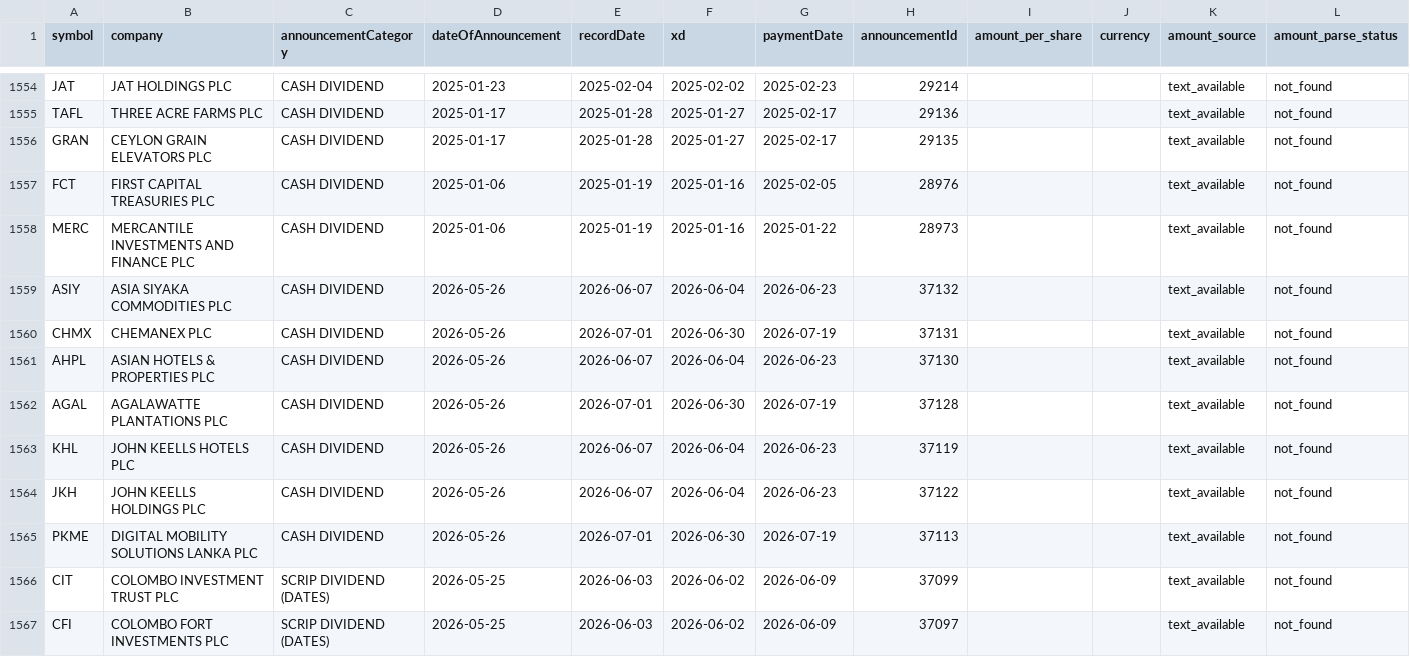
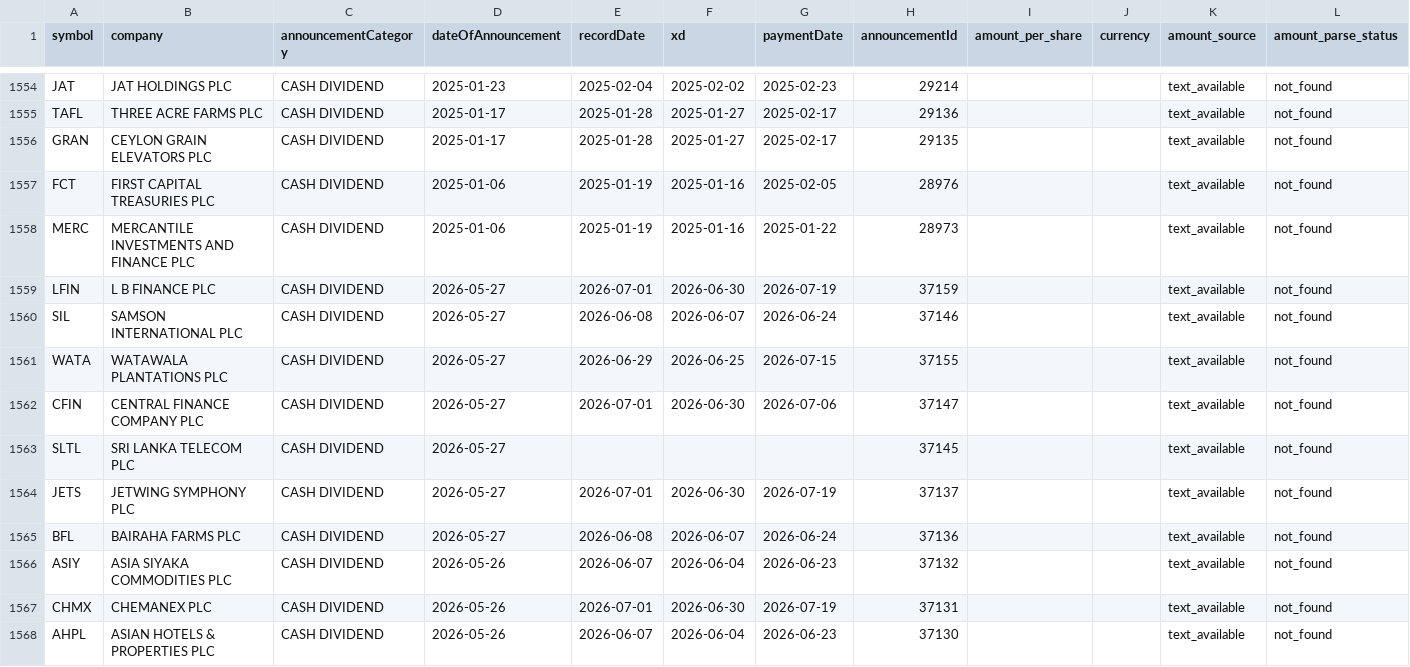
Before and after one commit to nimeshk03/cse_dataset, a CSV file: data/processed/fundamentals/dividends.csv, drawn as a sheet; only a part is shown, gaps mark what is left out; the shorter side is filled out with more unchanged rows.

```diff
--- a/data/processed/fundamentals/dividends.csv
+++ b/data/processed/fundamentals/dividends.csv
@@ -1558,2 +1558,9 @@ FCT,FIRST CAPITAL TREASURIES PLC,CASH DIVIDEND,2025-01-06,2025-01-19,2025-01-16,
 MERC,MERCANTILE INVESTMENTS AND FINANCE PLC,CASH DIVIDEND,2025-01-06,2025-01-19,2025-01-16,2025-01-22,28973,,,text_available,not_found
+LFIN,L B FINANCE PLC,CASH DIVIDEND,2026-05-27,2026-07-01,2026-06-30,2026-07-19,37159,,,text_available,not_found
+SIL,SAMSON INTERNATIONAL PLC,CASH DIVIDEND,2026-05-27,2026-06-08,2026-06-07,2026-06-24,37146,,,text_available,not_found
+WATA,WATAWALA PLANTATIONS PLC,CASH DIVIDEND,2026-05-27,2026-06-29,2026-06-25,2026-07-15,37155,,,text_available,not_found
+CFIN,CENTRAL FINANCE COMPANY PLC,CASH DIVIDEND,2026-05-27,2026-07-01,2026-06-30,2026-07-06,37147,,,text_available,not_found
+SLTL,SRI LANKA TELECOM PLC,CASH DIVIDEND,2026-05-27,,,,37145,,,text_available,not_found
+JETS,JETWING SYMPHONY PLC,CASH DIVIDEND,2026-05-27,2026-07-01,2026-06-30,2026-07-19,37137,,,text_available,not_found
+BFL,BAIRAHA FARMS PLC,CASH DIVIDEND,2026-05-27,2026-06-08,2026-06-07,2026-06-24,37136,,,text_available,not_found
 ASIY,ASIA SIYAKA COMMODITIES PLC,CASH DIVIDEND,2026-05-26,2026-06-07,2026-06-04,2026-06-23,37132,,,text_available,not_found
```
Also changed, not shown: 8 other files.
